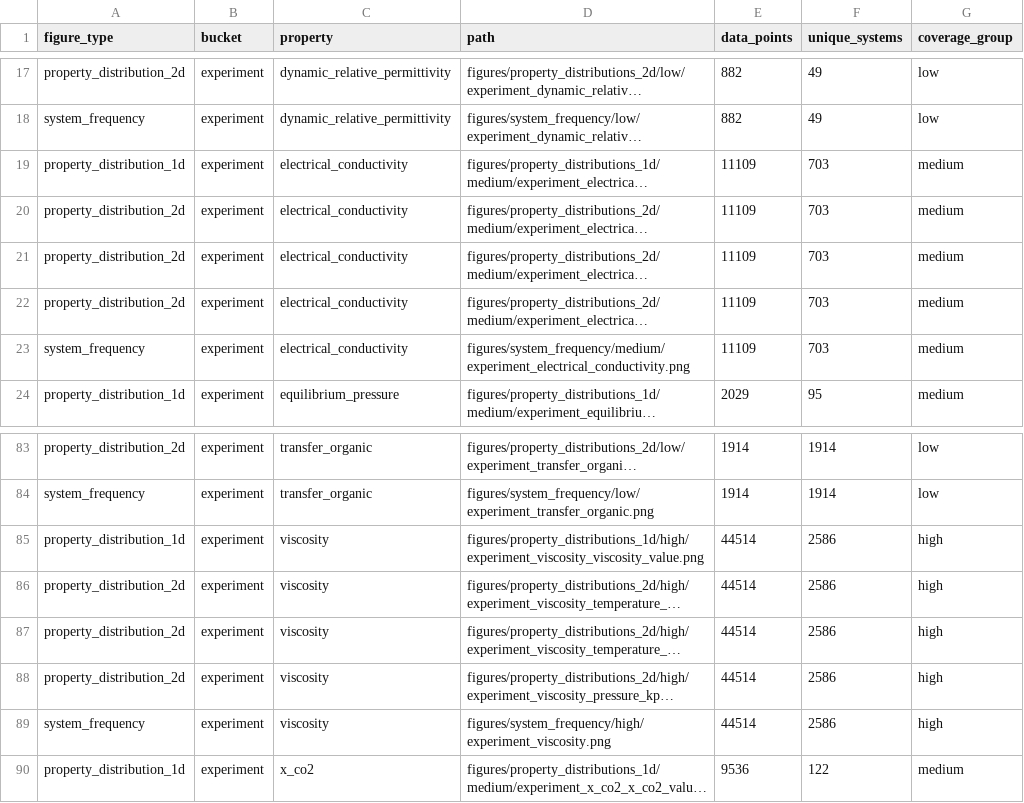
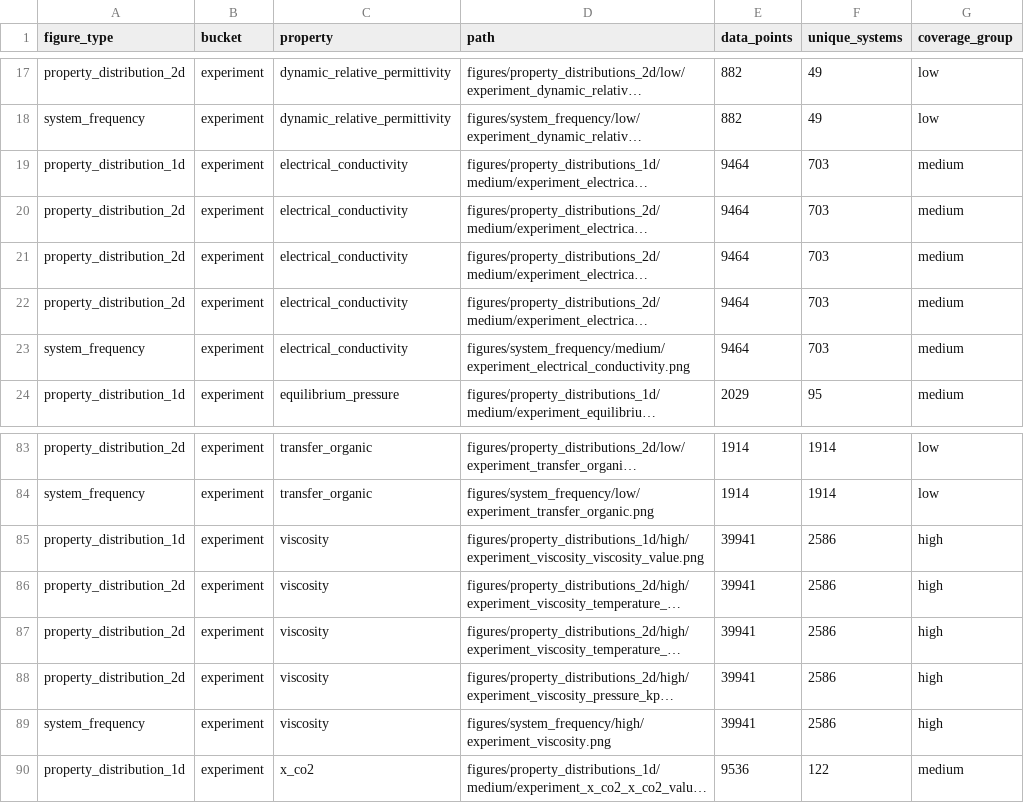
Before and after one commit to SuperPSun/ILUME-Data, a CSV file: analysis/plot_manifest.csv, drawn as a sheet; only a part is shown, gaps mark what is left out; long unchanged cells end in …; the diff covers the shown part only; the diff names each change by its address in the sheet, - before the commit and + after, or states it on an @@ line.

Commit message:
Update analysis figures and manifest with new data; adjust property analysis report and summary (#7)
- Updated binary figures for condition availability and coverage.
- Modified plot manifest with corrected data points for coverage figures.
- Revised property analysis report to reflect updated total data points and adjusted values for density and viscosity.
- Updated property analysis summary with new data for density and electrical conductivity.

```diff
--- a/analysis/plot_manifest.csv
+++ b/analysis/plot_manifest.csv
-E19:E23 (data_points): 11109
+E19:E23 (data_points): 9464
-E85:E89 (data_points): 44514
+E85:E89 (data_points): 39941
```
Also changed, not shown: 8 added rows, 8 removed rows and 35 edited cells elsewhere in this file, analysis/property_analysis_summary.csv, 3 other files.
